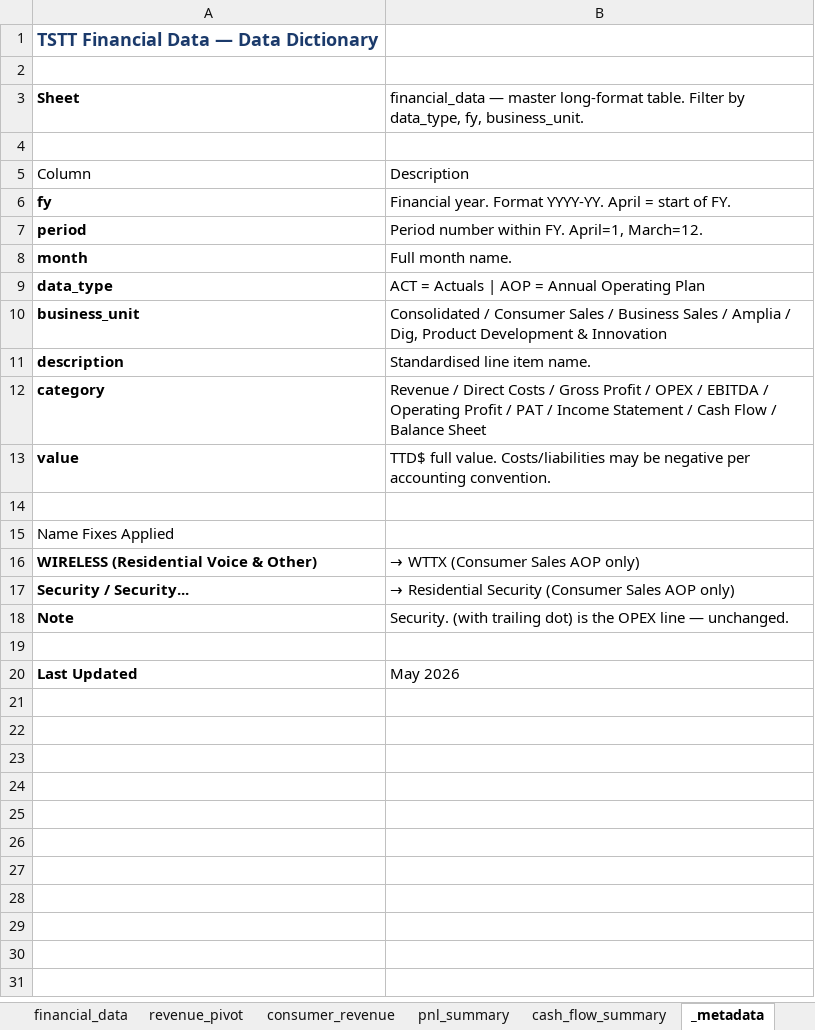
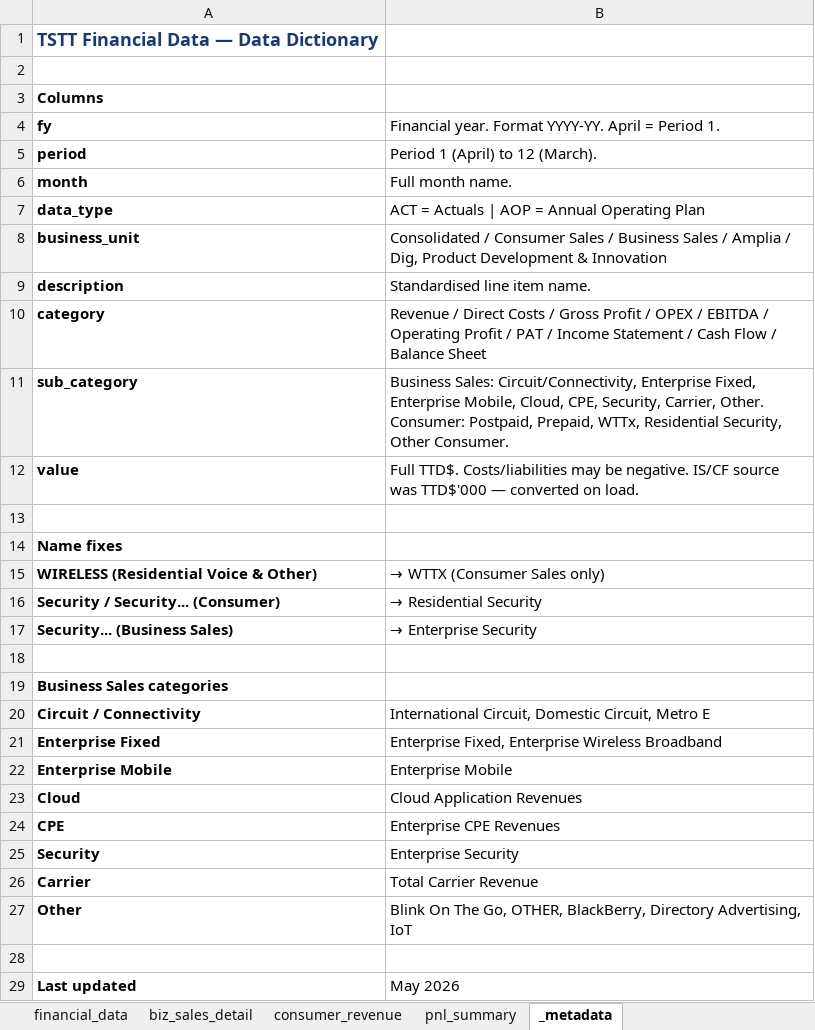
Before and after one commit to chadjsimeon/tstt-board-report, an Excel workbook: financial_data.xlsx, sheet _metadata, drawn as a sheet; values as stored, in another font and other column widths than the file's, no borders; removed rows and columns are numbered as before the commit, all else as after; the diff names each change by its address in the sheet, - before the commit and + after, or states it on an @@ line.

```diff
--- a/financial_data.xlsx (sheet _metadata)
+++ b/financial_data.xlsx (sheet _metadata)
-sheet tab: revenue_pivot
+sheet tab: biz_sales_detail
-sheet tab: cash_flow_summary
-row 3: Sheet | financial_data — master long-format table. Filter by data_type, fy, business_unit.
-A3: (empty)
+A3: Columns
-row 5: Column | Description
-B4: …April = start of FY.
+B4: …April = Period 1.
-B5: Period number within FY. April=1, March=12.
+B5: Period 1 (April) to 12 (March).
+row 11: sub_category | Business Sales: Circuit/Connectivity, Enterprise Fixed, Enterprise Mobile, Cloud, CPE, Security, Carrier, Other. Consumer: Postpaid, Prepaid, WTTx, Residential Security, Other Consumer.
-B12: TTD$ full value. Costs/liabilities may be negative per accounting convention.
+B12: Full TTD$. Costs/liabilities may be negative. IS/CF source was TTD$'000 — converted on load.
-A14: Name Fixes Applied
+A14: Name fixes
-A14 bold: off
+A14 bold: on
-B15: → WTTX (Consumer Sales AOP only)
+B15: → WTTX (Consumer Sales only)
-row 17: Security / Security... | → Residential Security (Consumer Sales AOP only)
-row 18: Note | Security. (with trailing dot) is the OPEX line — unchanged.
+row 16: Security / Security... (Consumer) | → Residential Security
+row 17: Security... (Business Sales) | → Enterprise Security
+row 19: Business Sales categories
+row 20: Circuit / Connectivity | International Circuit, Domestic Circuit, Metro E
+row 21: Enterprise Fixed | Enterprise Fixed, Enterprise Wireless Broadband
+row 22: Enterprise Mobile | Enterprise Mobile
+row 23: Cloud | Cloud Application Revenues
+row 24: CPE | Enterprise CPE Revenues
+row 25: Security | Enterprise Security
+row 26: Carrier | Total Carrier Revenue
+row 27: Other | Blink On The Go, OTHER, BlackBerry, Directory Advertising, IoT
+row 28: (empty)
-A29: Last Updated
+A29: Last updated
```
Also changed, not shown: sheet biz_sales_detail, sheet financial_data, sheet consumer_revenue, TSTT_Board_Data.xlsx, 3 other files.
